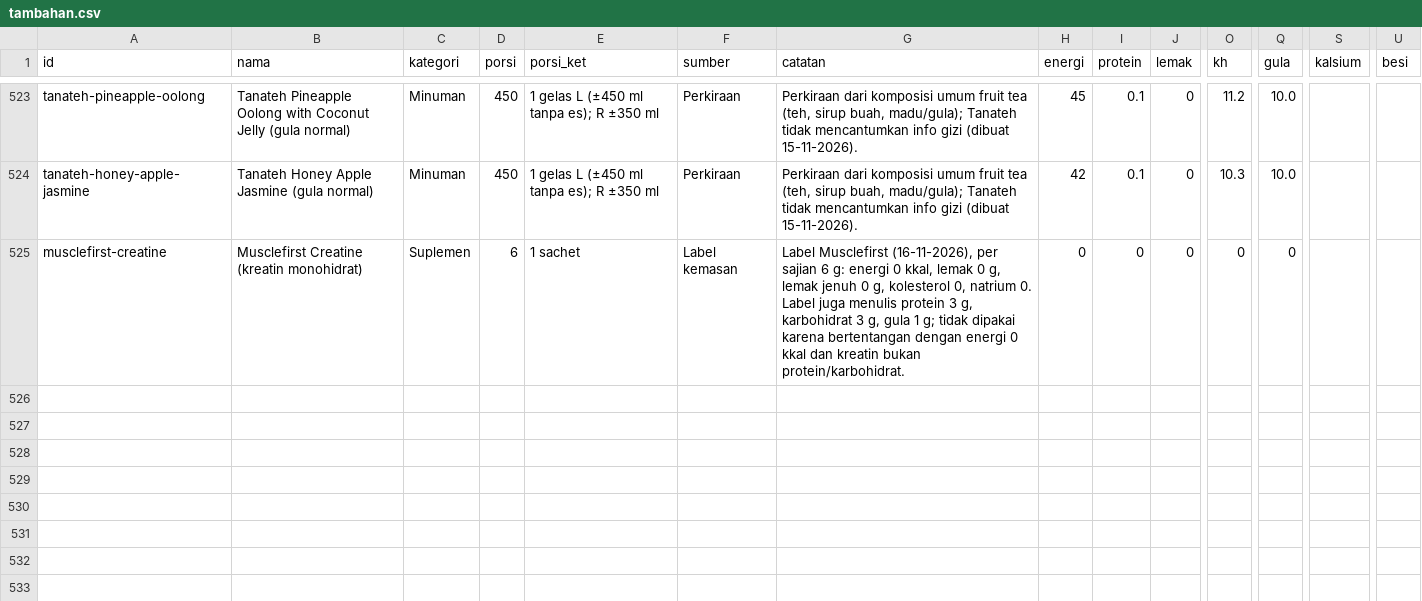
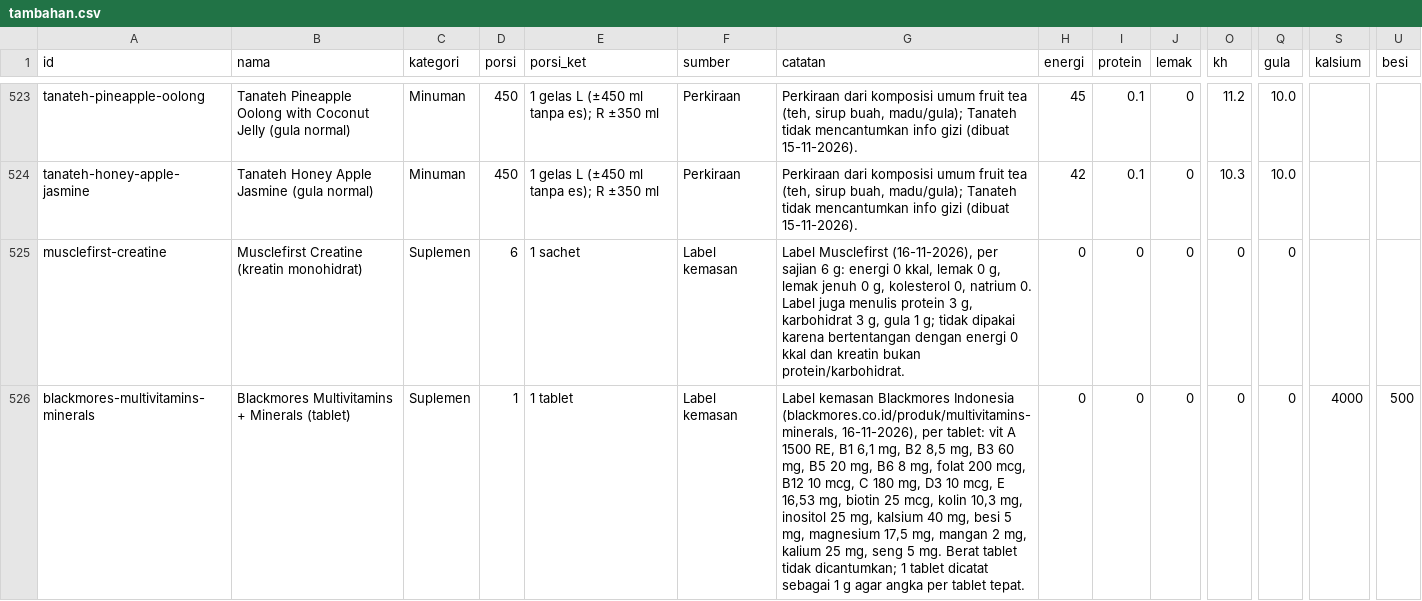
Before and after one commit to Deden-OE/Daily-Nutritions-Calculator, a CSV file: data/tambahan.csv, drawn as a sheet; only a part is shown, gaps mark what is left out; rows hold the shown columns only; the diff names each change by its address in the sheet, - before the commit and + after, or states it on an @@ line.

```diff
--- a/data/tambahan.csv
+++ b/data/tambahan.csv
+row 526: blackmores-multivitamins-minerals | Blackmores Multivitamins + Minerals (tablet) | Suplemen | 1 | 1 tablet | Label kemasan | Label kemasan Blackmores Indonesia (blackmores.co.id/produk/multivitamins-minerals, 16-11-2026), per tablet: vit A 1500 RE, B1 6,1 mg, B2 8,5 mg, B3 60 mg, B5 20 mg, B6 8 mg, folat 200 mcg, B12 10 mcg, C 180 mg, D3 10 mcg, E 16,53 mg, biotin 25 mcg, kolin 10,3 mg, inositol 25 mg, kalsium 40 mg, besi 5 mg, magnesium 17,5 mg, mangan 2 mg, kalium 25 mg, seng 5 mg. Berat tablet tidak dicantumkan; 1 tablet dicatat sebagai 1 g agar angka per tablet tepat. | 0 | 0 | 0 | 0 | 0 | 4000 | 500
```
